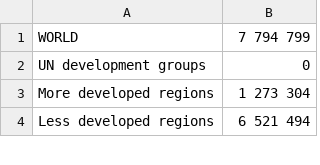
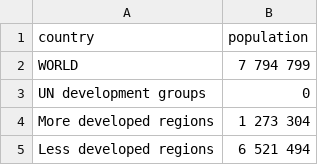
Before and after one commit to BaekTree/d3, a CSV file: pop.csv, drawn as a sheet; only a part is shown; the diff names each change by its address in the sheet, - before the commit and + after, or states it on an @@ line.

Commit message:
csv tab edit

```diff
--- a/pop.csv
+++ b/pop.csv
+row 1: country | population
```
